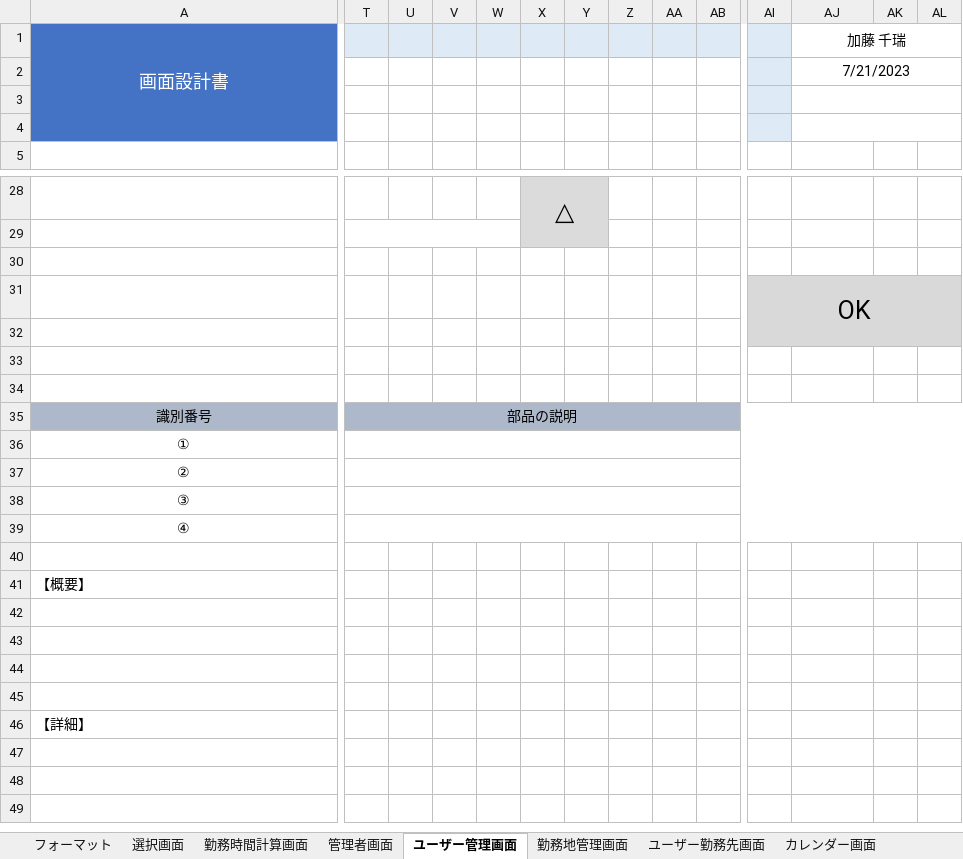
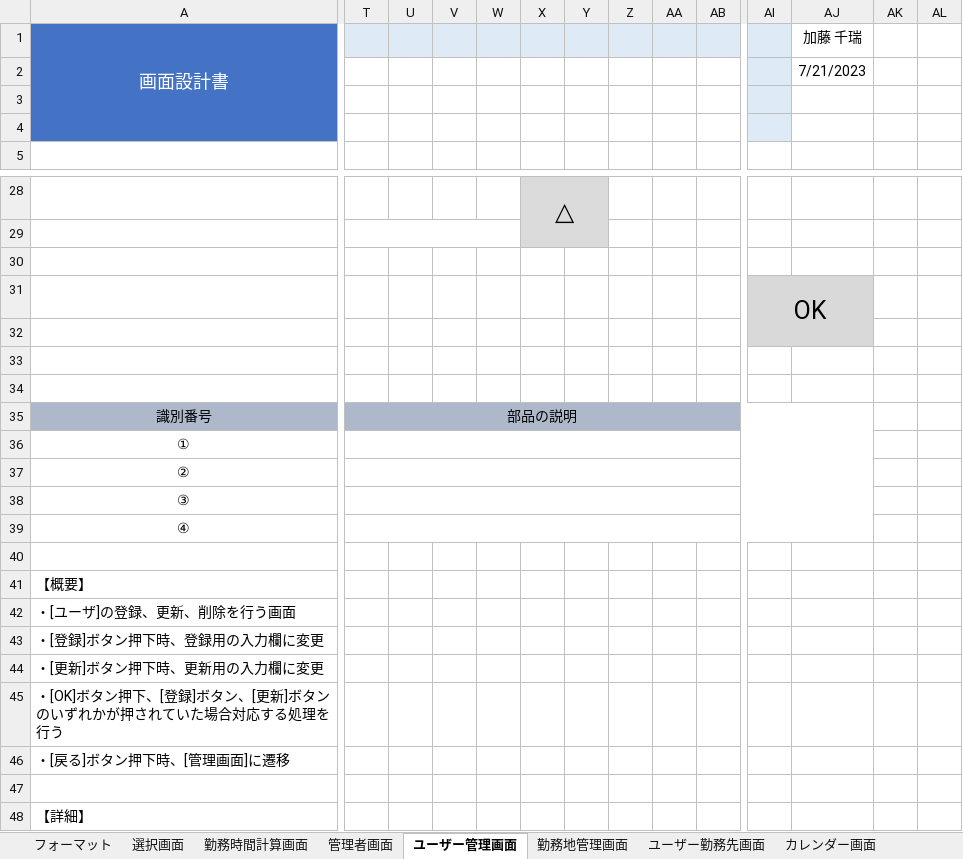
Before and after one commit to FIY24554/commpany_money, an Excel workbook: 画面設計書_加藤.xlsx, sheet ユーザー管理画面, drawn as a sheet; only a part is shown, gaps mark what is left out; values as stored, in another font and other column widths than the file's, no borders; charts and pictures not drawn; removed rows and columns are numbered as before the commit, all else as after; rows hold the shown columns only; the diff covers the shown part only; the diff names each change by its address in the sheet, - before the commit and + after, or states it on an @@ line.

Commit message:
Update 画面設計書_加藤.xlsx

```diff
--- a/画面設計書_加藤.xlsx (sheet ユーザー管理画面)
+++ b/画面設計書_加藤.xlsx (sheet ユーザー管理画面)
-AJ1:AL1 merged
-AJ2:AL2 merged
-AJ3:AL3 merged
-AJ4:AL4 merged
-AI31:AL32 merged
+AI31:AJ32 merged
-AK31:AL32 fill: #D9D9D9
+AK31:AL32 fill: none
-T35:AL35 merged
+T35:AJ35 merged
-AK35:AL35 fill: #ADB9CA
+AK35:AL35 fill: none
-T36:AL36 merged
+T36:AJ36 merged
-T37:AL37 merged
+T37:AJ37 merged
-T38:AL38 merged
+T38:AJ38 merged
-T39:AL39 merged
+T39:AJ39 merged
-A42 (画面設計書): (empty)
+A42 (画面設計書): ・[ユーザ]の登録、更新、削除を行う画面
-A43 (画面設計書): (empty)
+A43 (画面設計書): ・[登録]ボタン押下時、登録用の入力欄に変更
-A44 (画面設計書): (empty)
+A44 (画面設計書): ・[更新]ボタン押下時、更新用の入力欄に変更
+row 45: ・[OK]ボタン押下、[登録]ボタン、[更新]ボタンのいずれかが押されていた場合対応する処理を行う
+row 46: ・[戻る]ボタン押下時、[管理画面]に遷移
```
Also changed, not shown: 1 edited cell, cell formats and merged cells elsewhere in this sheet, sheet 勤務地管理画面, sheet 管理者画面, sheet 選択画面, sheet ユーザー勤務先画面, sheet カレンダー画面, sheet 勤務時間計算画面, charts or pictures.
